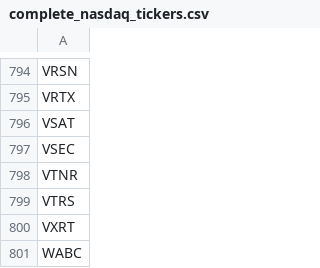
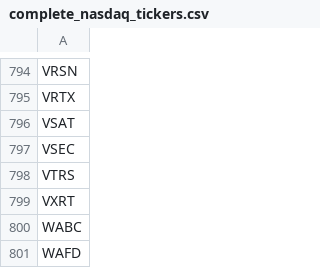
Before and after one commit to hyoungjungyi/2025_ijcai, a CSV file: complete_nasdaq_tickers.csv, drawn as a sheet; only a part is shown, gaps mark what is left out; the shorter side is filled out with more unchanged rows; the diff names each change by its address in the sheet, - before the commit and + after, or states it on an @@ line.

Commit message:
data preprocess

```diff
--- a/complete_nasdaq_tickers.csv
+++ b/complete_nasdaq_tickers.csv
-row 798: VTNR
```
Also changed, not shown: 7 other files.
